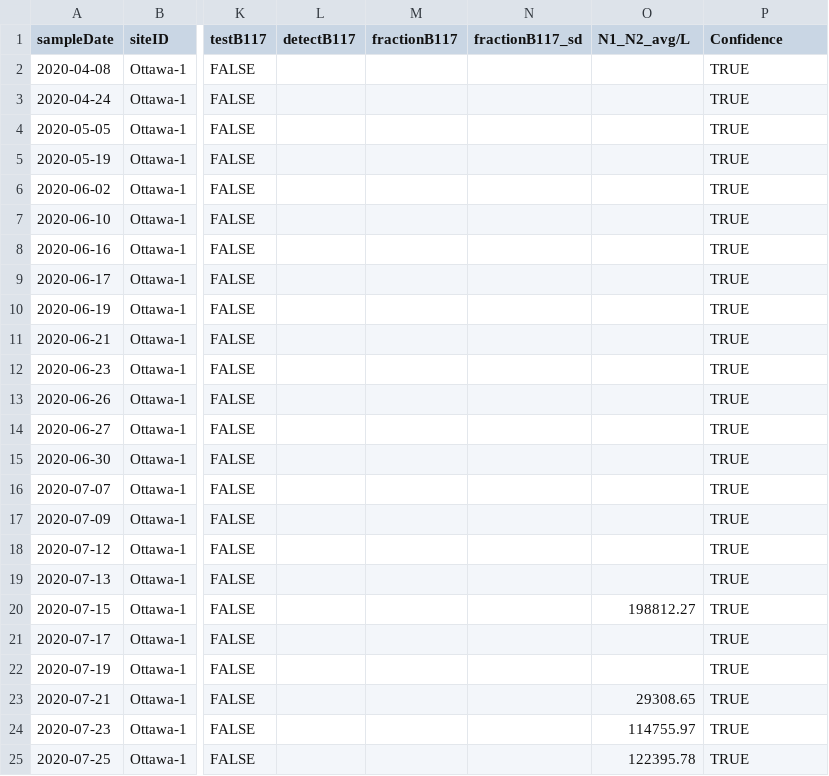
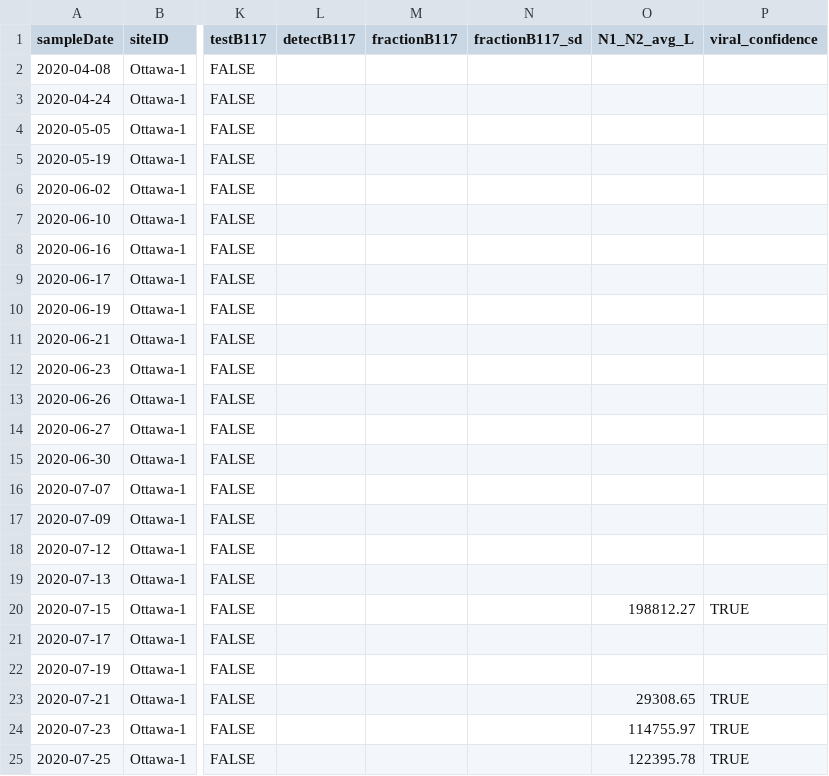
Before and after one commit to Big-Life-Lab/PHES-ODM, a CSV file: data/wastewater_virus.csv, drawn as a sheet; only a part is shown, gaps mark what is left out; the diff names each change by its address in the sheet, - before the commit and + after, or states it on an @@ line.

Commit message:
[Refactor] rename headers, remove blank entries

```diff
--- a/data/wastewater_virus.csv
+++ b/data/wastewater_virus.csv
-O1: N1_N2_avg/L
+O1: N1_N2_avg_L
-P1: Confidence
+P1: viral_confidence
-P2:P19 (viral_confidence): TRUE
+P2:P19 (viral_confidence): (empty)
-P21:P22 (viral_confidence): TRUE
+P21:P22 (viral_confidence): (empty)
```
